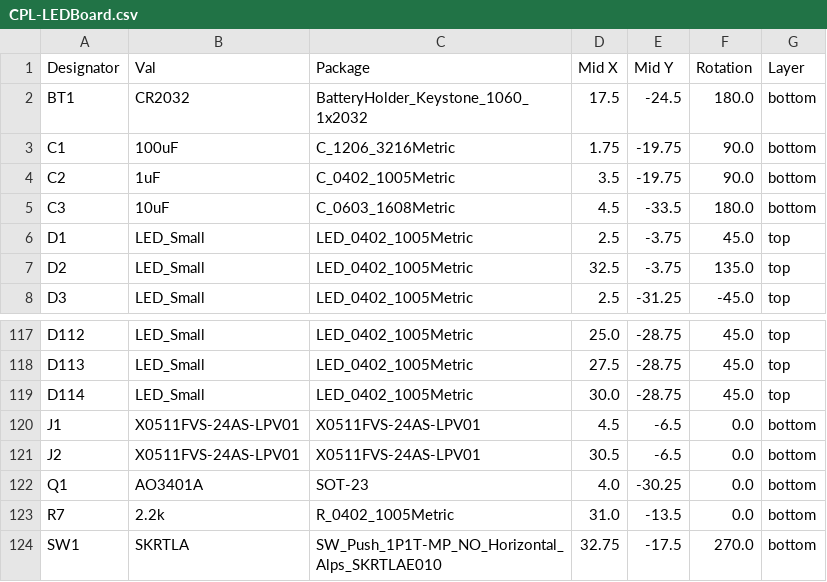
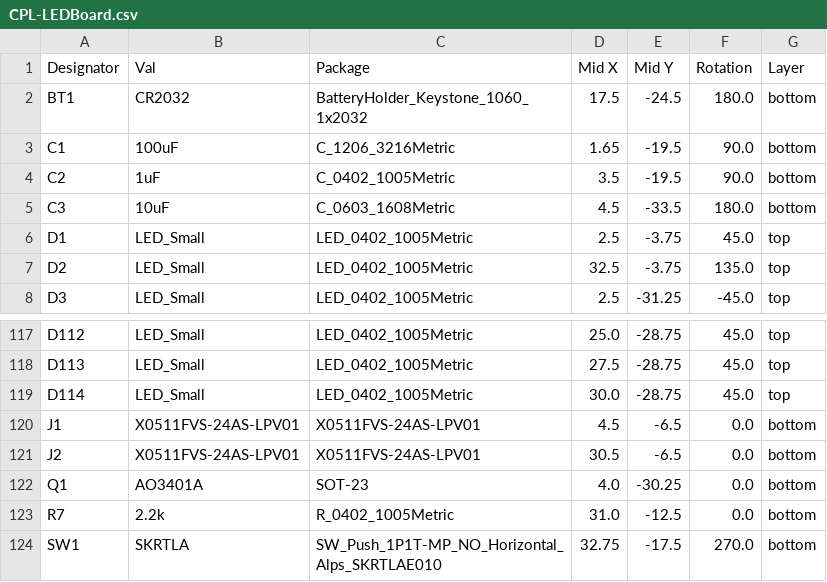
Before and after one commit to eggsampler/WordWatch-hardware, a CSV file: LEDBoard/jlcpcb/production_files/CPL-LEDBoard.csv, drawn as a sheet; only a part is shown, gaps mark what is left out.

```diff
--- a/LEDBoard/jlcpcb/production_files/CPL-LEDBoard.csv
+++ b/LEDBoard/jlcpcb/production_files/CPL-LEDBoard.csv
@@ -2,4 +2,4 @@ Designator,Val,Package,Mid X,Mid Y,Rotation,Layer
 BT1,CR2032,BatteryHolder_Keystone_1060_1x2032,17.5,-24.5,180.0,bottom
-C1,100uF,C_1206_3216Metric,1.75,-19.75,90.0,bottom
-C2,1uF,C_0402_1005Metric,3.5,-19.75,90.0,bottom
+C1,100uF,C_1206_3216Metric,1.65,-19.5,90.0,bottom
+C2,1uF,C_0402_1005Metric,3.5,-19.5,90.0,bottom
 C3,10uF,C_0603_1608Metric,4.5,-33.5,180.0,bottom
@@ -122,3 +122,3 @@ J2,X0511FVS-24AS-LPV01,X0511FVS-24AS-LPV01,30.5,-6.5,0.0,bottom
 Q1,AO3401A,SOT-23,4.0,-30.25,0.0,bottom
-R7,2.2k,R_0402_1005Metric,31.0,-13.5,0.0,bottom
+R7,2.2k,R_0402_1005Metric,31.0,-12.5,0.0,bottom
 SW1,SKRTLA,SW_Push_1P1T-MP_NO_Horizontal_Alps_SKRTLAE010,32.75,-17.5,270.0,bottom
```
Also changed, not shown: 20 other files.
